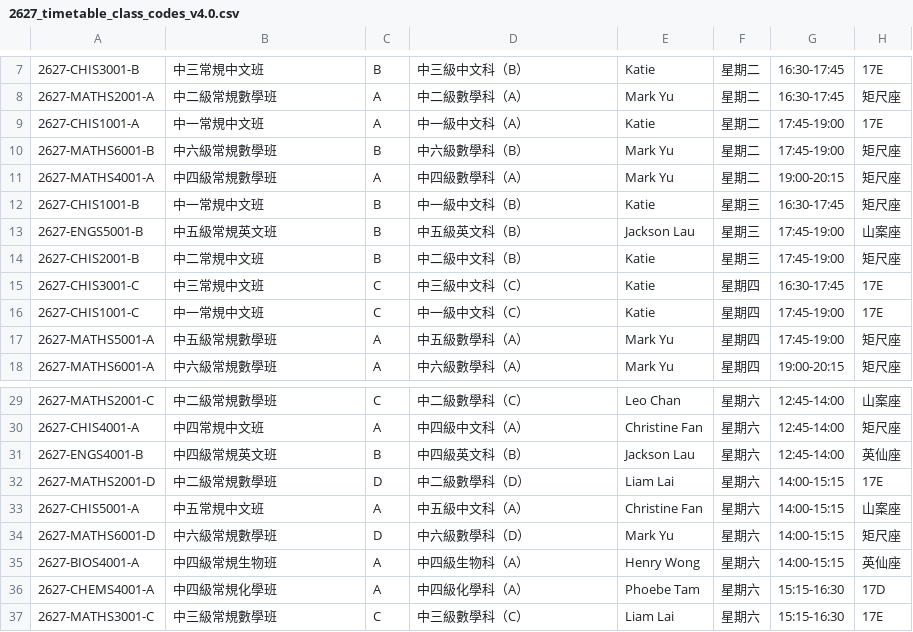
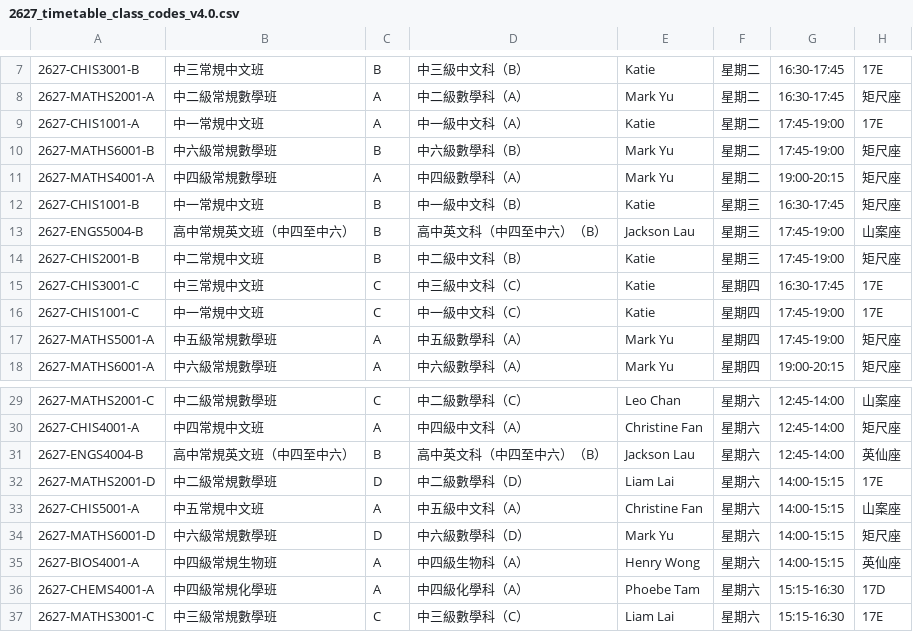
Before and after one commit to JudyBenPCChow/mainhope_system, a CSV file: docs/year/2627/timetable/versions/v4.0/2627_timetable_class_codes_v4.0.csv, drawn as a sheet; only a part is shown, gaps mark what is left out.

```diff
--- a/docs/year/2627/timetable/versions/v4.0/2627_timetable_class_codes_v4.0.csv
+++ b/docs/year/2627/timetable/versions/v4.0/2627_timetable_class_codes_v4.0.csv
@@ -12,3 +12,3 @@
 2627-CHIS1001-B,中一常規中文班,B,中一級中文科（B）,Katie,星期三,16:30-17:45,矩尺座
-2627-ENGS5001-B,中五級常規英文班,B,中五級英文科（B）,Jackson Lau,星期三,17:45-19:00,山案座
+2627-ENGS5004-B,高中常規英文班（中四至中六）,B,高中英文科（中四至中六）（B）,Jackson Lau,星期三,17:45-19:00,山案座
 2627-CHIS2001-B,中二常規中文班,B,中二級中文科（B）,Katie,星期三,17:45-19:00,矩尺座
@@ -30,3 +30,3 @@
 2627-CHIS4001-A,中四常規中文班,A,中四級中文科（A）,Christine Fan,星期六,12:45-14:00,矩尺座
-2627-ENGS4001-B,中四級常規英文班,B,中四級英文科（B）,Jackson Lau,星期六,12:45-14:00,英仙座
+2627-ENGS4004-B,高中常規英文班（中四至中六）,B,高中英文科（中四至中六）（B）,Jackson Lau,星期六,12:45-14:00,英仙座
 2627-MATHS2001-D,中二級常規數學班,D,中二級數學科（D）,Liam Lai,星期六,14:00-15:15,17E
```
Also changed, not shown: 13 other files.
